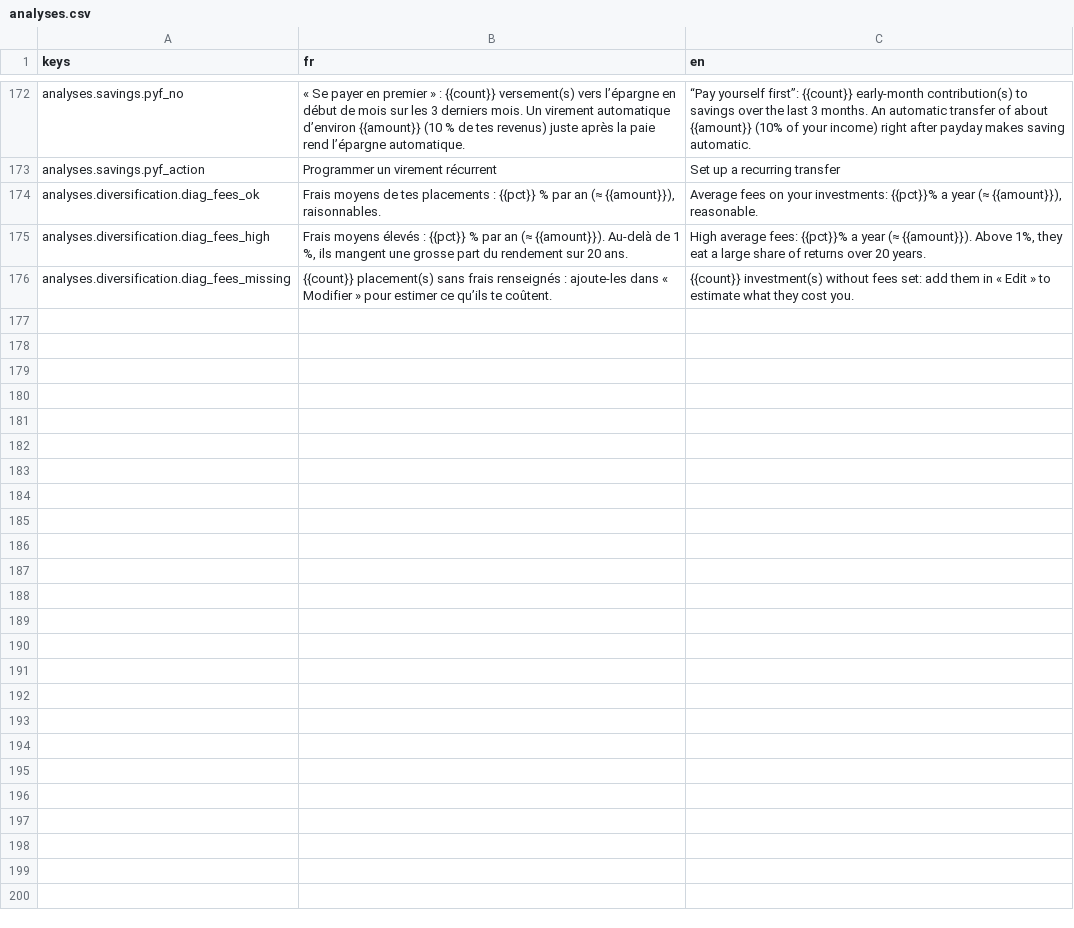
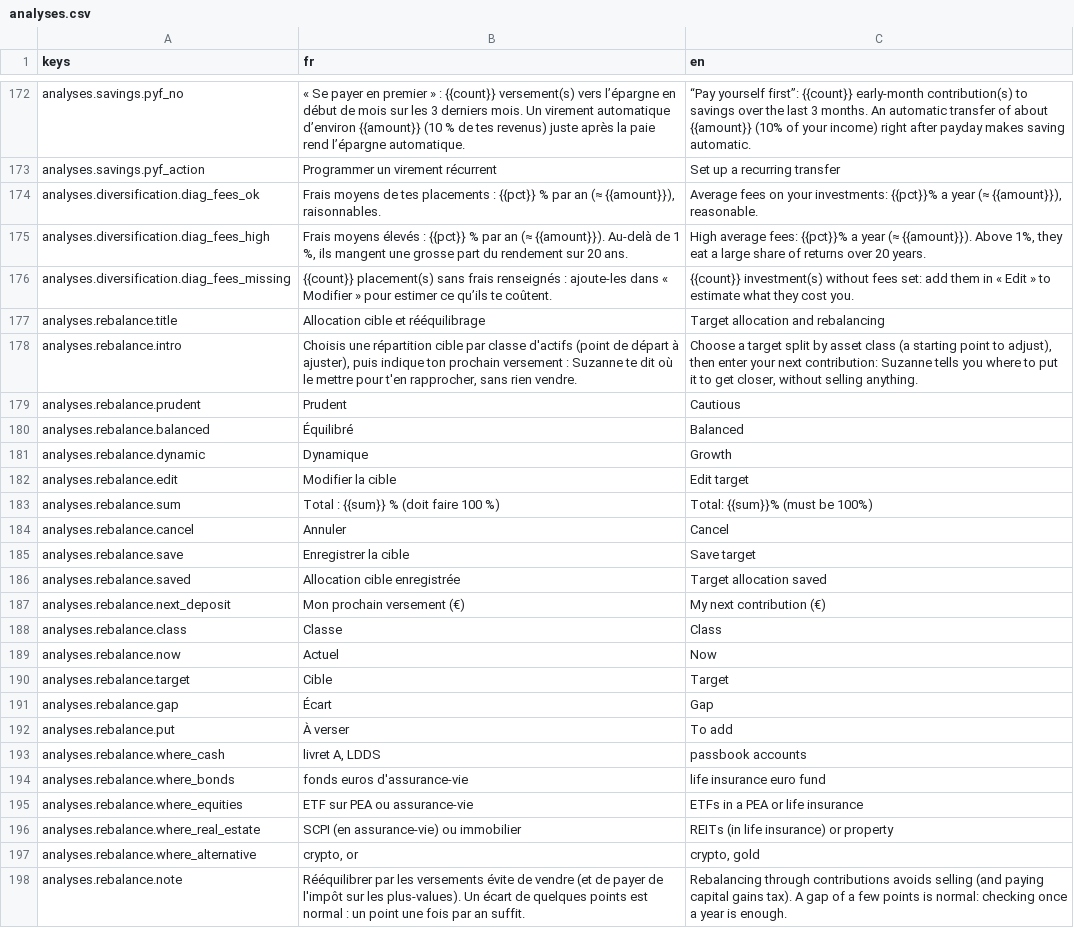
Before and after one commit to me02329/suzanne, a CSV file: frontend/src/i18n/catalogs/analyses.csv, drawn as a sheet; only a part is shown, gaps mark what is left out.

```diff
--- a/frontend/src/i18n/catalogs/analyses.csv
+++ b/frontend/src/i18n/catalogs/analyses.csv
@@ -176 +176,23 @@ analyses.diversification.diag_fees_high,"Frais moyens élevés : {{pct}} % par a
 analyses.diversification.diag_fees_missing,{{count}} placement(s) sans frais renseignés : ajoute-les dans « Modifier » pour estimer ce qu’ils te coûtent.,{{count}} investment(s) without fees set: add them in « Edit » to estimate what they cost you.
+analyses.rebalance.title,Allocation cible et rééquilibrage,Target allocation and rebalancing
+analyses.rebalance.intro,"Choisis une répartition cible par classe d'actifs (point de départ à ajuster), puis indique ton prochain versement : Suzanne te dit où le mettre pour t'en rapprocher, sans rien vendre.","Choose a target split by asset class (a starting point to adjust), then enter your next contribution: Suzanne tells you where to put it to get closer, without selling anything."
+analyses.rebalance.prudent,Prudent,Cautious
+analyses.rebalance.balanced,Équilibré,Balanced
+analyses.rebalance.dynamic,Dynamique,Growth
+analyses.rebalance.edit,Modifier la cible,Edit target
+analyses.rebalance.sum,Total : {{sum}} % (doit faire 100 %),Total: {{sum}}% (must be 100%)
+analyses.rebalance.cancel,Annuler,Cancel
+analyses.rebalance.save,Enregistrer la cible,Save target
+analyses.rebalance.saved,Allocation cible enregistrée,Target allocation saved
+analyses.rebalance.next_deposit,Mon prochain versement (€),My next contribution (€)
+analyses.rebalance.class,Classe,Class
+analyses.rebalance.now,Actuel,Now
+analyses.rebalance.target,Cible,Target
+analyses.rebalance.gap,Écart,Gap
+analyses.rebalance.put,À verser,To add
+analyses.rebalance.where_cash,"livret A, LDDS",passbook accounts
+analyses.rebalance.where_bonds,fonds euros d'assurance-vie,life insurance euro fund
+analyses.rebalance.where_equities,ETF sur PEA ou assurance-vie,ETFs in a PEA or life insurance
+analyses.rebalance.where_real_estate,SCPI (en assurance-vie) ou immobilier,REITs (in life insurance) or property
+analyses.rebalance.where_alternative,"crypto, or","crypto, gold"
+analyses.rebalance.note,Rééquilibrer par les versements évite de vendre (et de payer de l'impôt sur les plus-values). Un écart de quelques points est normal : un point une fois par an suffit.,Rebalancing through contributions avoids selling (and paying capital gains tax). A gap of a few points is normal: checking once a year is enough.
```
Also changed, not shown: 10 other files.
